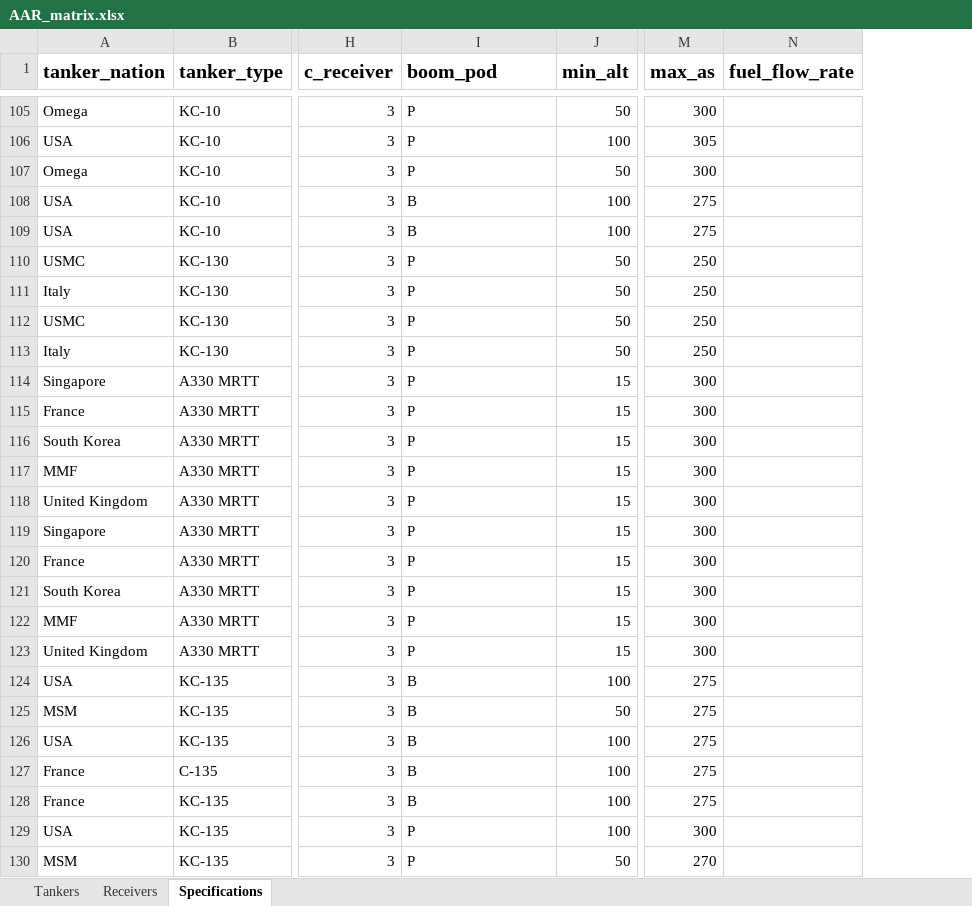
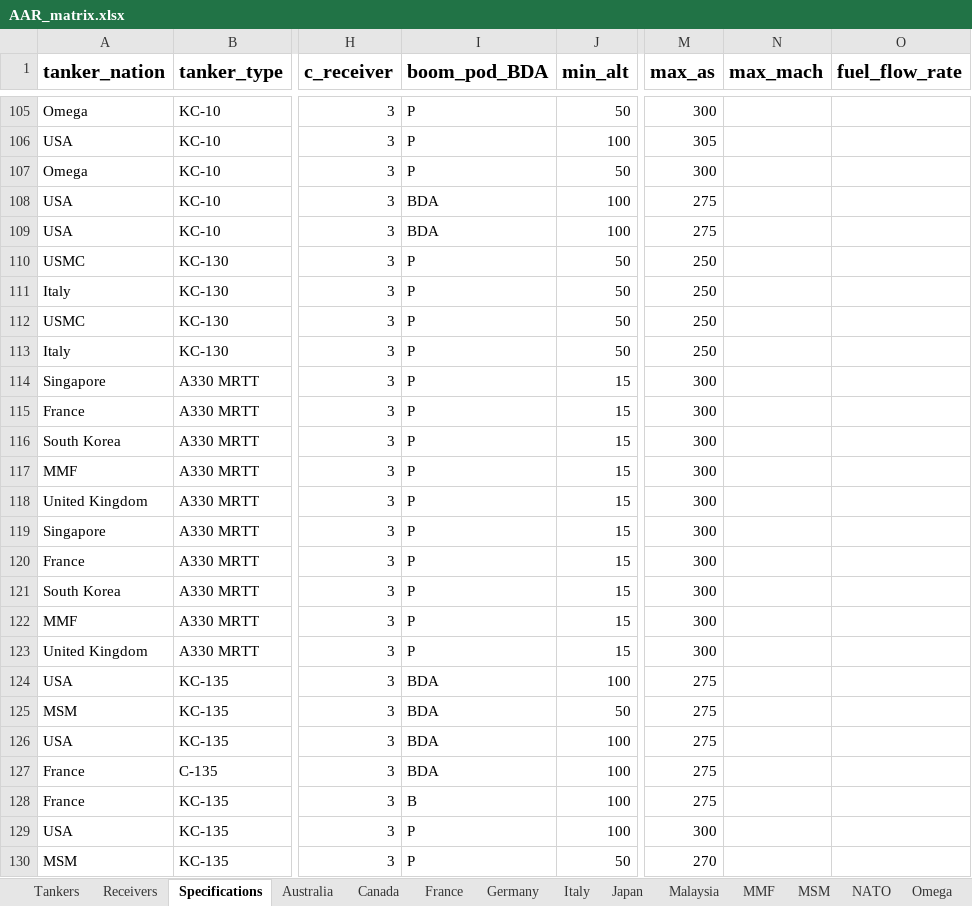
Before and after one commit to evajw/AAR-compatibility, an Excel workbook: database/AAR_matrix.xlsx, sheet Specifications, drawn as a sheet; only a part is shown, gaps mark what is left out; values as stored, in another font and other column widths than the file's, no borders; conditional formats not drawn; the diff covers the shown part only; the diff names each change by its address in the sheet, - before the commit and + after, or states it on an @@ line.

```diff
--- a/database/AAR_matrix.xlsx (sheet Specifications)
+++ b/database/AAR_matrix.xlsx (sheet Specifications)
+sheet tab: Australia
+sheet tab: Canada
+sheet tab: France
+sheet tab: Germany
+sheet tab: Italy
+sheet tab: Japan
+sheet tab: Malaysia
+sheet tab: MMF
+sheet tab: MSM
+sheet tab: NATO
+sheet tab: Omega
+column N (max_mach), empty
-I1: boom_pod
+I1: boom_pod_BDA
-I108:I109 (boom_pod_BDA): B
+I108:I109 (boom_pod_BDA): BDA
-I124:I127 (boom_pod_BDA): B
+I124:I127 (boom_pod_BDA): BDA
```
Also changed, not shown: 13 edited cells elsewhere in this sheet, other sheet tabs.
